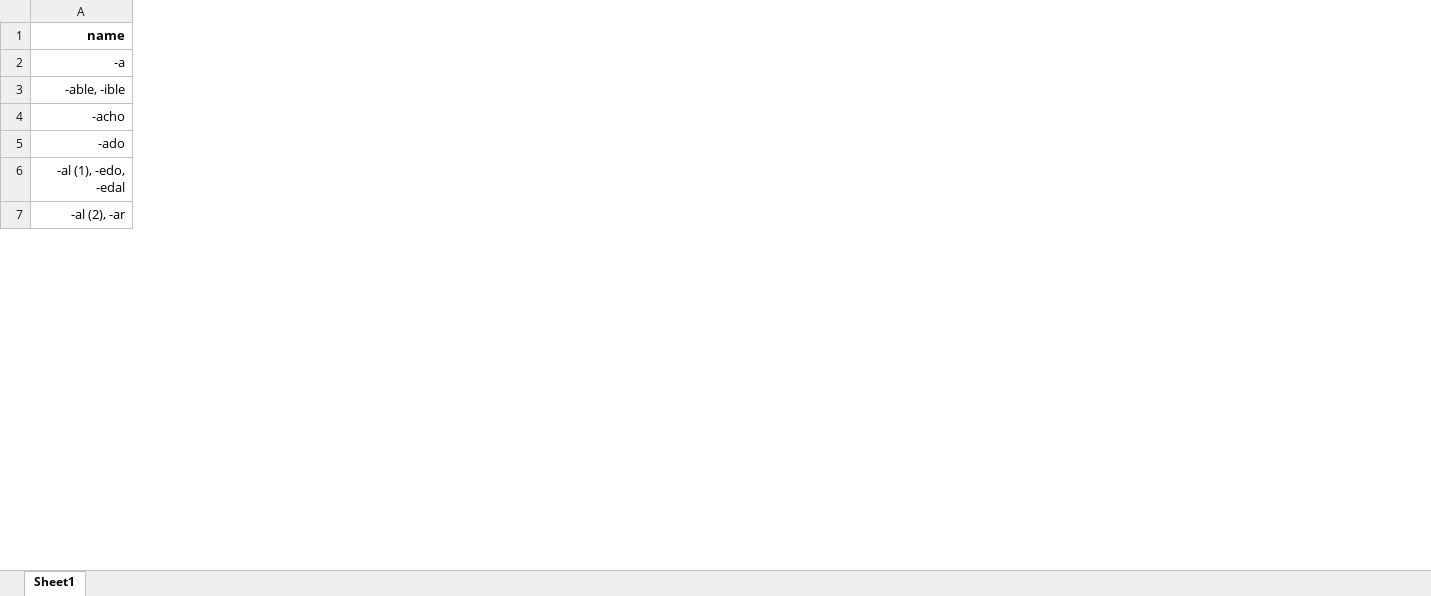
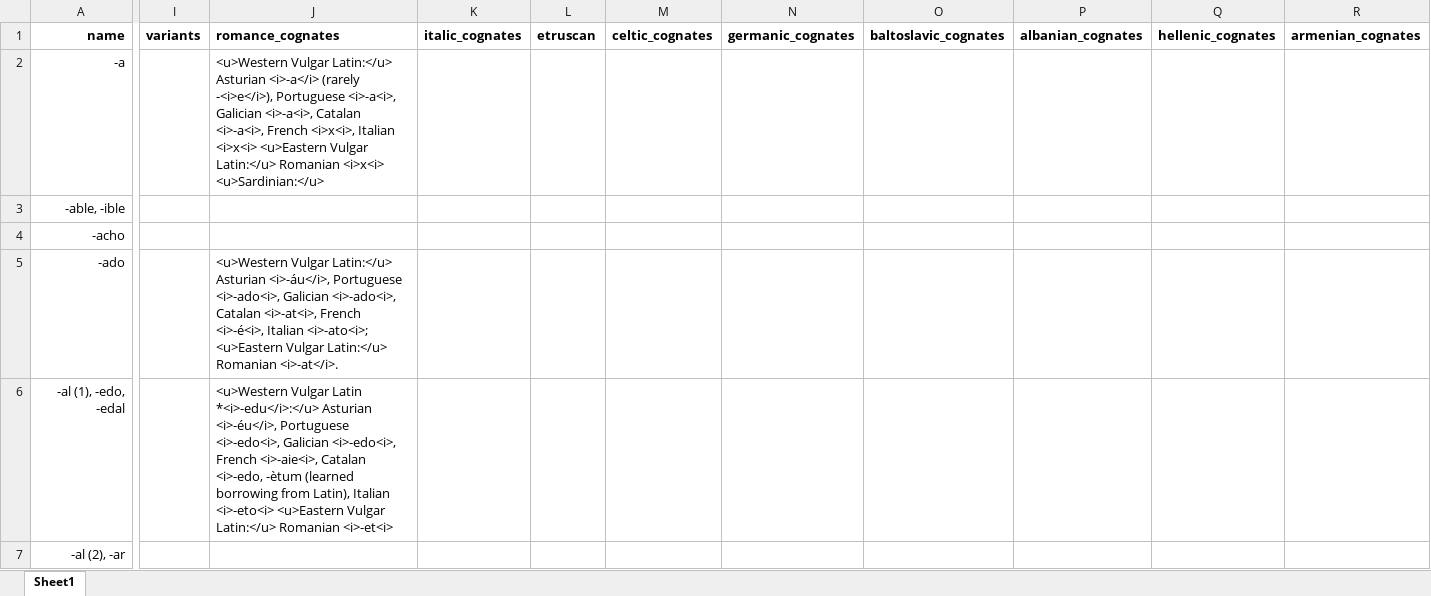
Before and after one commit to emplumb/ety, an Excel workbook: public/assets/data/oedos.xlsx, sheet Sheet1, drawn as a sheet; only a part is shown, gaps mark what is left out; values as stored, in another font and other column widths than the file's, no borders; conditional formats not drawn; the diff covers the shown part only; the diff names each change by its address in the sheet, - before the commit and + after, or states it on an @@ line.

Commit message:
Updates dataset

```diff
--- a/public/assets/data/oedos.xlsx (sheet Sheet1)
+++ b/public/assets/data/oedos.xlsx (sheet Sheet1)
+column I (variants), empty
+column J (romance_cognates), rows 2-6: <u>Western Vulgar Latin:</u> Asturian <i>-a</i> (rarely -<i>e</i>), Portuguese <i>-a<i>, Galician <i>-a<i>, Catalan <i>-a<i>, French <i>x<i>, Italian <i>x<i> <u>Eastern Vulgar Latin:</u> Romanian <i>x<i> <u>Sardinian:</u> |  |  | <u>Western Vulgar Latin:</u> Asturian <i>-áu</i>, Portuguese <i>-ado<i>, Galician <i>-ado<i>, Catalan <i>-at<i>, French <i>-é<i>, Italian <i>-ato<i>; <u>Eastern Vulgar Latin:</u> Romanian <i>-at</i>. | <u>Western Vulgar Latin *<i>-edu</i>:</u> Asturian <i>-éu</i>, Portuguese <i>-edo<i>, Galician <i>-edo<i>, French <i>-aie<i>, Catalan <i>-edo, -ètum (learned borrowing from Latin), Italian <i>-eto<i> <u>Eastern Vulgar Latin:</u> Romanian <i>-et<i>
+column K (italic_cognates), empty
+column L (etruscan), empty
+column M (celtic_cognates), empty
+column N (germanic_cognates), empty
+column O (baltoslavic_cognates), empty
+column P (albanian_cognates), empty
+column Q (hellenic_cognates), empty
+column R (armenian_cognates), empty
```
Also changed, not shown: 23 added rows, 2 moved rows and 3 added columns elsewhere in this sheet, 2 other files.
